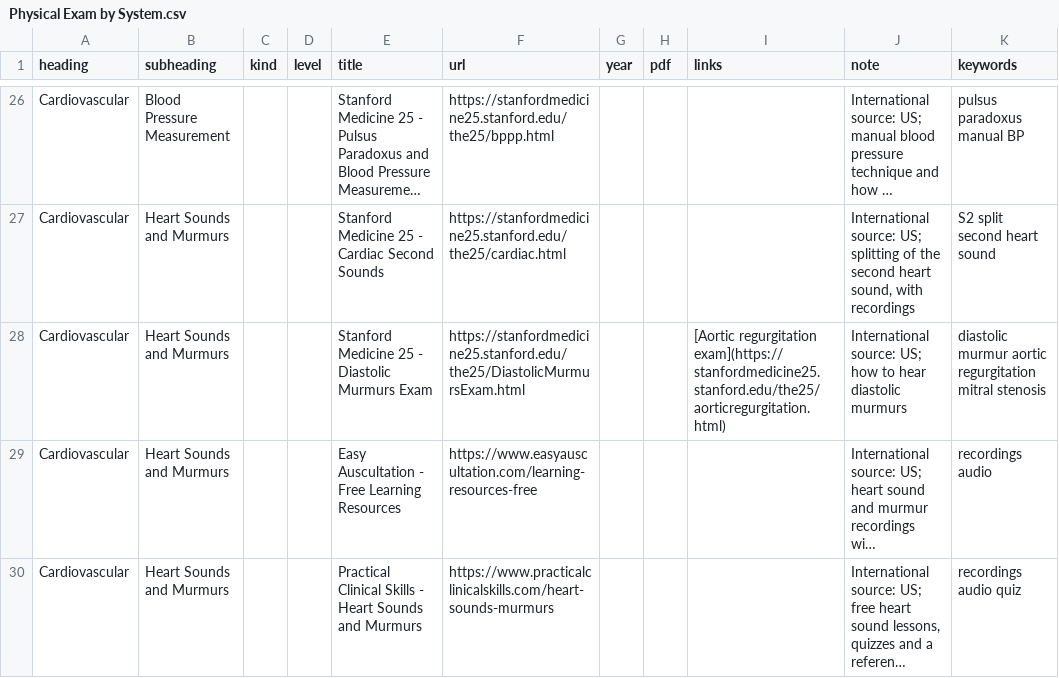
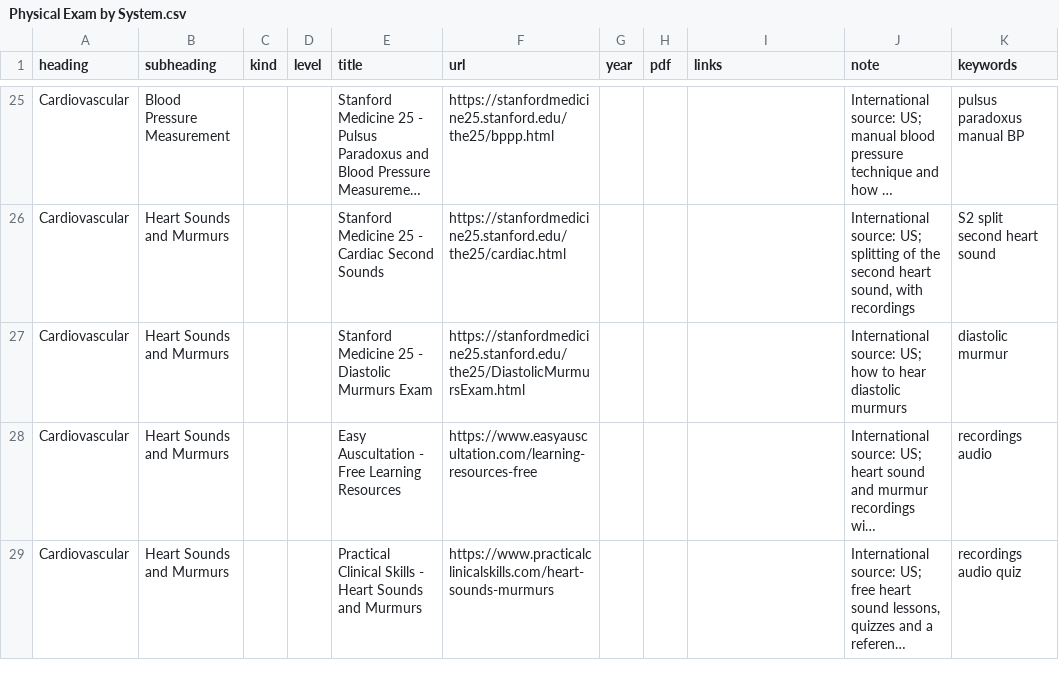
Before and after one commit to joegrafe/np-practice-resource, a CSV file: docs/2 Assessments/Physical Exam by System.csv, drawn as a sheet; only a part is shown, gaps mark what is left out; long unchanged cells end in …; addresses are those after the commit; the diff covers the shown part only; the diff names each change by its address in the sheet, - before the commit and + after, or states it on an @@ line.

```diff
--- a/docs/2 Assessments/Physical Exam by System.csv
+++ b/docs/2 Assessments/Physical Exam by System.csv
-I27 (links): [Aortic regurgitation exam](https://stanfordmedicine25.stanford.edu/the25/aorticregurgitation.html)
+I27 (links): (empty)
-K27 (keywords): diastolic murmur aortic regurgitation mitral stenosis
+K27 (keywords): diastolic murmur
```
Also changed, not shown: 6 removed rows and 7 edited cells elsewhere in this file, 1 other file.
